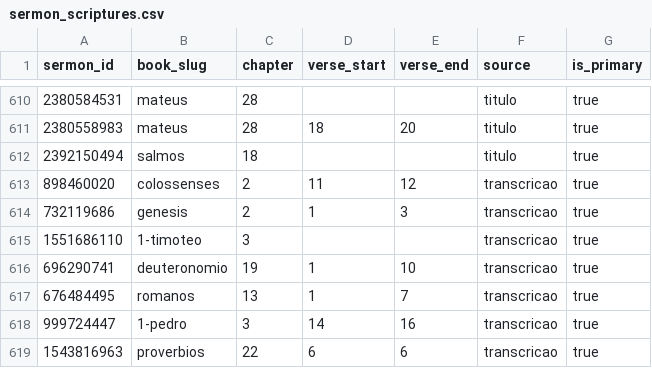
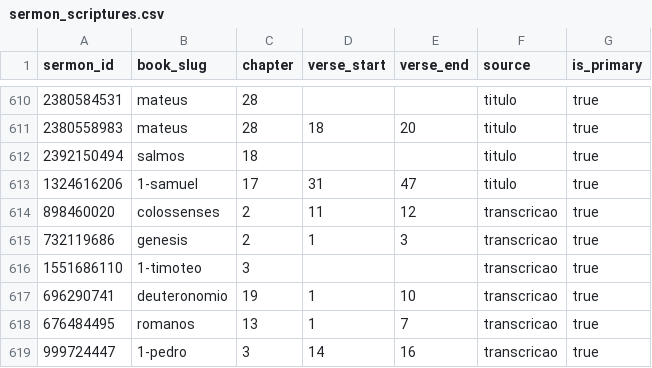
Before and after one commit to eusoubrasileiro/ipp-sermons, a CSV file: data/facets/sermon_scriptures.csv, drawn as a sheet; only a part is shown, gaps mark what is left out; the shorter side is filled out with more unchanged rows.

```diff
--- a/data/facets/sermon_scriptures.csv
+++ b/data/facets/sermon_scriptures.csv
@@ -612,2 +612,3 @@ sermon_id,book_slug,chapter,verse_start,verse_end,source,is_primary
 2392150494,salmos,18,,,titulo,true
+1324616206,1-samuel,17,31,47,titulo,true
 898460020,colossenses,2,11,12,transcricao,true
```
Also changed, not shown: data/facets/sermon_facets.csv, data/facets/sermon_topics.csv, 2 other files.
